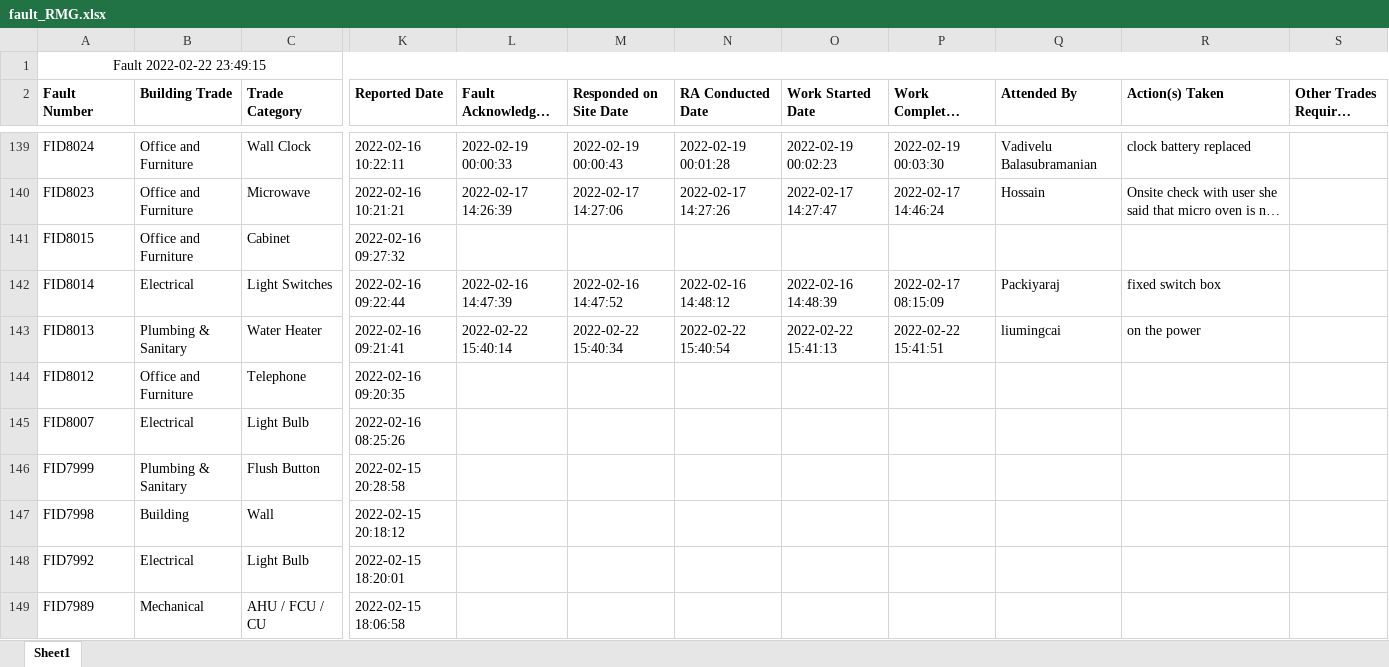
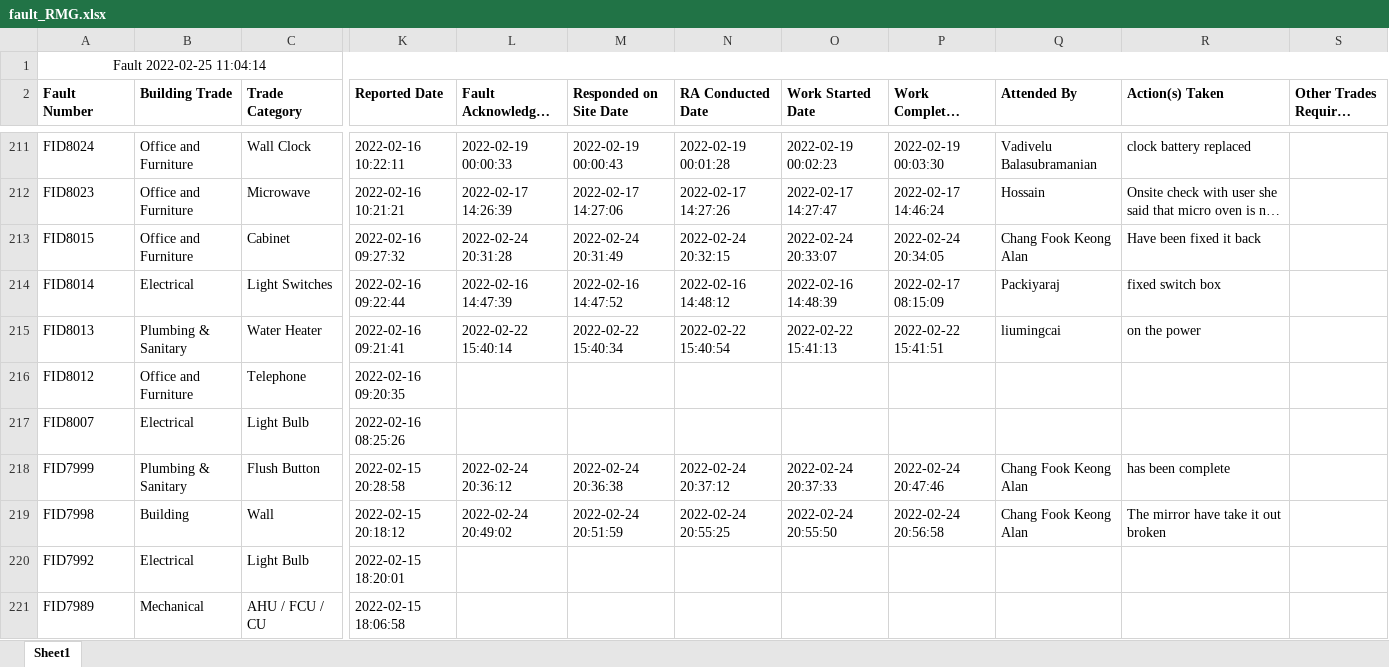
Before and after one commit to wenna0306/Feb_22_RMG, an Excel workbook: fault_RMG.xlsx, sheet Sheet1, drawn as a sheet; only a part is shown, gaps mark what is left out; long unchanged cells end in …; values as stored, in another font and other column widths than the file's, no borders; addresses are those after the commit; the diff covers the shown part only; the diff names each change by its address in the sheet, - before the commit and + after, or states it on an @@ line.

```diff
--- a/fault_RMG.xlsx (sheet Sheet1)
+++ b/fault_RMG.xlsx (sheet Sheet1)
-A1 (Fault Number): Fault 2022-02-22 23:49:15
+A1 (Fault Number): Fault 2022-02-25 11:04:14
-L213 (Fault Acknowledged Date): (empty)
+L213 (Fault Acknowledged Date): 2022-02-24 20:31:28
-M213 (Responded on Site Date): (empty)
+M213 (Responded on Site Date): 2022-02-24 20:31:49
-N213 (RA Conducted Date): (empty)
+N213 (RA Conducted Date): 2022-02-24 20:32:15
-O213 (Work Started Date): (empty)
+O213 (Work Started Date): 2022-02-24 20:33:07
-P213 (Work Completed Date): (empty)
+P213 (Work Completed Date): 2022-02-24 20:34:05
-Q213 (Attended By): (empty)
+Q213 (Attended By): Chang Fook Keong Alan
-R213 (Action(s) Taken): (empty)
+R213 (Action(s) Taken): Have been fixed it back
-L218 (Fault Acknowledged Date): (empty)
+L218 (Fault Acknowledged Date): 2022-02-24 20:36:12
-M218 (Responded on Site Date): (empty)
+M218 (Responded on Site Date): 2022-02-24 20:36:38
-N218 (RA Conducted Date): (empty)
+N218 (RA Conducted Date): 2022-02-24 20:37:12
-O218 (Work Started Date): (empty)
+O218 (Work Started Date): 2022-02-24 20:37:33
-P218 (Work Completed Date): (empty)
+P218 (Work Completed Date): 2022-02-24 20:47:46
-Q218:Q219 (Attended By): (empty)
+Q218:Q219 (Attended By): Chang Fook Keong Alan
-R218 (Action(s) Taken): (empty)
+R218 (Action(s) Taken): has been complete
-L219 (Fault Acknowledged Date): (empty)
+L219 (Fault Acknowledged Date): 2022-02-24 20:49:02
-M219 (Responded on Site Date): (empty)
+M219 (Responded on Site Date): 2022-02-24 20:51:59
-N219 (RA Conducted Date): (empty)
+N219 (RA Conducted Date): 2022-02-24 20:55:25
-O219 (Work Started Date): (empty)
+O219 (Work Started Date): 2022-02-24 20:55:50
-P219 (Work Completed Date): (empty)
+P219 (Work Completed Date): 2022-02-24 20:56:58
-R219 (Action(s) Taken): (empty)
+R219 (Action(s) Taken): The mirror have take it out broken
```
Also changed, not shown: 72 added rows and 396 edited cells elsewhere in this sheet, 1 other file.
